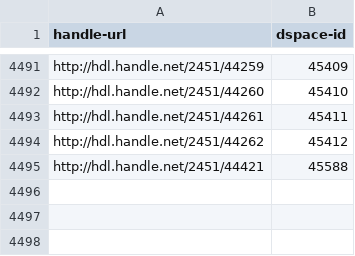
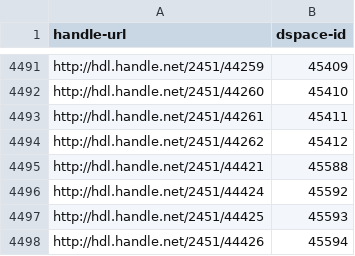
Before and after one commit to OpenGeoMetadata/edu.nyu, a CSV file: misc/handle-dspace-lookup.csv, drawn as a sheet; only a part is shown, gaps mark what is left out; the diff names each change by its address in the sheet, - before the commit and + after, or states it on an @@ line.

Commit message:
adds handles for baruch refresh

```diff
--- a/misc/handle-dspace-lookup.csv
+++ b/misc/handle-dspace-lookup.csv
+row 4496: http://hdl.handle.net/2451/44424 | 45592
+row 4497: http://hdl.handle.net/2451/44425 | 45593
+row 4498: http://hdl.handle.net/2451/44426 | 45594
```
